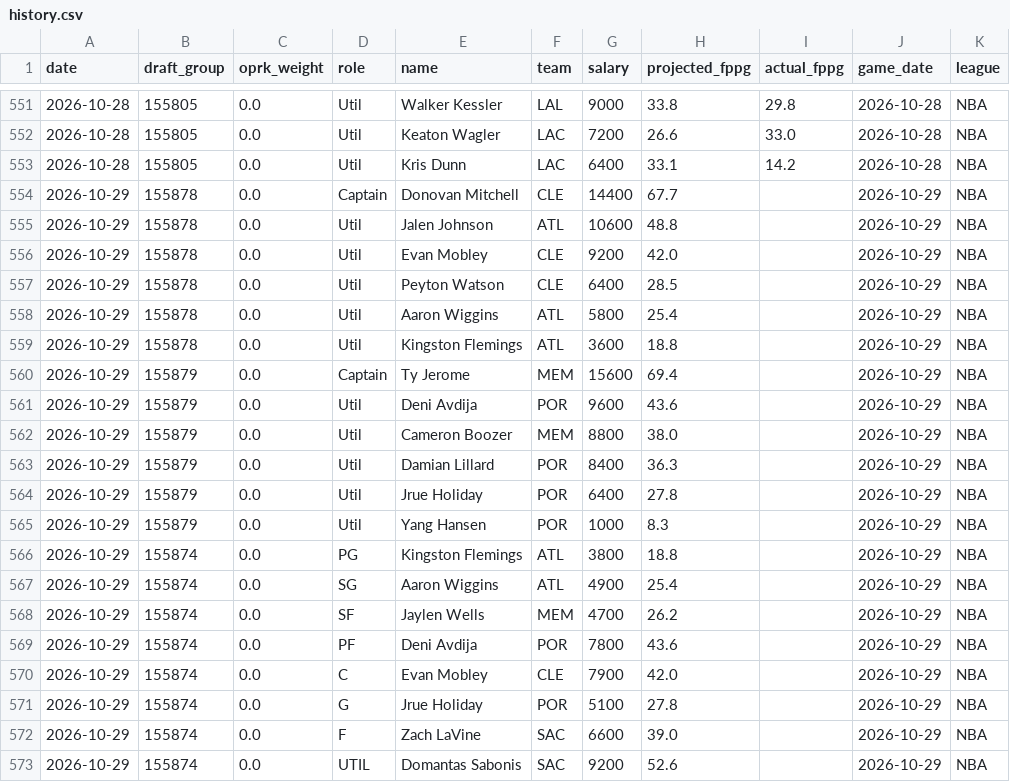
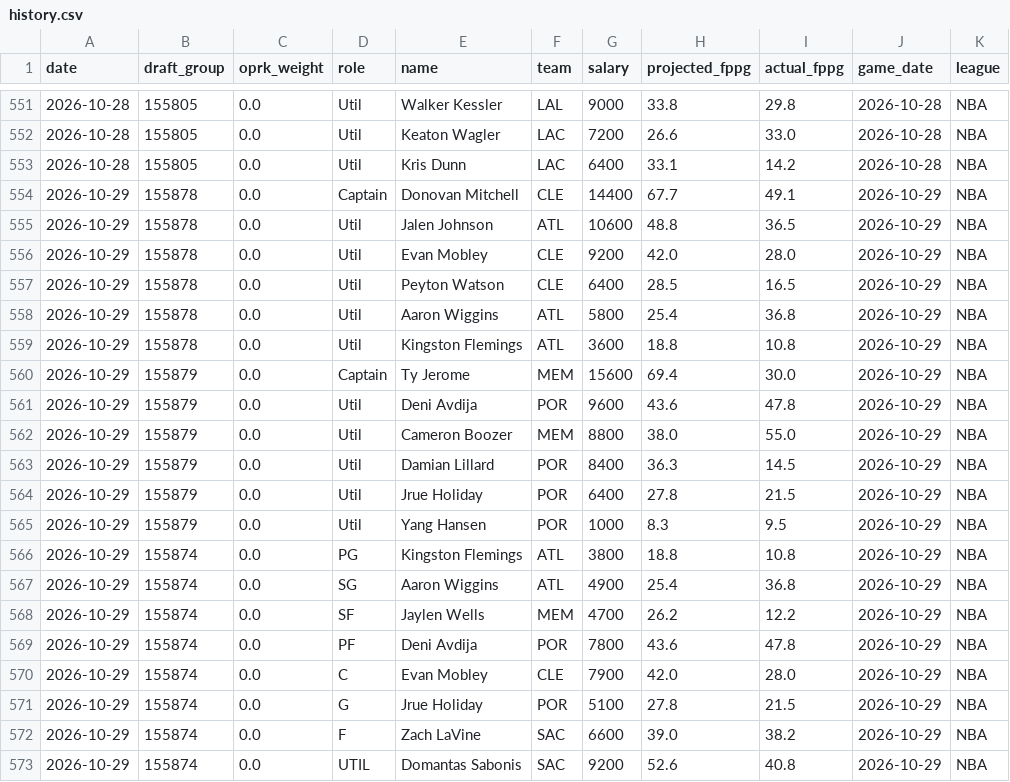
Before and after one commit to leelening/lineupiq, a CSV file: history.csv, drawn as a sheet; only a part is shown, gaps mark what is left out.

Commit message:
Update lineup history (2026-10-30) [skip ci]

```diff
--- a/history.csv
+++ b/history.csv
@@ -553,21 +553,21 @@ date,draft_group,oprk_weight,role,name,team,salary,projected_fppg,actual_fppg,ga
 2026-10-28,155805,0.0,Util,Kris Dunn,LAC,6400,33.1,14.2,2026-10-28,NBA
-2026-10-29,155878,0.0,Captain,Donovan Mitchell,CLE,14400,67.7,,2026-10-29,NBA
-2026-10-29,155878,0.0,Util,Jalen Johnson,ATL,10600,48.8,,2026-10-29,NBA
-2026-10-29,155878,0.0,Util,Evan Mobley,CLE,9200,42.0,,2026-10-29,NBA
-2026-10-29,155878,0.0,Util,Peyton Watson,CLE,6400,28.5,,2026-10-29,NBA
-2026-10-29,155878,0.0,Util,Aaron Wiggins,ATL,5800,25.4,,2026-10-29,NBA
-2026-10-29,155878,0.0,Util,Kingston Flemings,ATL,3600,18.8,,2026-10-29,NBA
-2026-10-29,155879,0.0,Captain,Ty Jerome,MEM,15600,69.4,,2026-10-29,NBA
-2026-10-29,155879,0.0,Util,Deni Avdija,POR,9600,43.6,,2026-10-29,NBA
-2026-10-29,155879,0.0,Util,Cameron Boozer,MEM,8800,38.0,,2026-10-29,NBA
-2026-10-29,155879,0.0,Util,Damian Lillard,POR,8400,36.3,,2026-10-29,NBA
-2026-10-29,155879,0.0,Util,Jrue Holiday,POR,6400,27.8,,2026-10-29,NBA
-2026-10-29,155879,0.0,Util,Yang Hansen,POR,1000,8.3,,2026-10-29,NBA
-2026-10-29,155874,0.0,PG,Kingston Flemings,ATL,3800,18.8,,2026-10-29,NBA
-2026-10-29,155874,0.0,SG,Aaron Wiggins,ATL,4900,25.4,,2026-10-29,NBA
-2026-10-29,155874,0.0,SF,Jaylen Wells,MEM,4700,26.2,,2026-10-29,NBA
-2026-10-29,155874,0.0,PF,Deni Avdija,POR,7800,43.6,,2026-10-29,NBA
-2026-10-29,155874,0.0,C,Evan Mobley,CLE,7900,42.0,,2026-10-29,NBA
-2026-10-29,155874,0.0,G,Jrue Holiday,POR,5100,27.8,,2026-10-29,NBA
-2026-10-29,155874,0.0,F,Zach LaVine,SAC,6600,39.0,,2026-10-29,NBA
-2026-10-29,155874,0.0,UTIL,Domantas Sabonis,SAC,9200,52.6,,2026-10-29,NBA
+2026-10-29,155878,0.0,Captain,Donovan Mitchell,CLE,14400,67.7,49.1,2026-10-29,NBA
+2026-10-29,155878,0.0,Util,Jalen Johnson,ATL,10600,48.8,36.5,2026-10-29,NBA
+2026-10-29,155878,0.0,Util,Evan Mobley,CLE,9200,42.0,28.0,2026-10-29,NBA
+2026-10-29,155878,0.0,Util,Peyton Watson,CLE,6400,28.5,16.5,2026-10-29,NBA
+2026-10-29,155878,0.0,Util,Aaron Wiggins,ATL,5800,25.4,36.8,2026-10-29,NBA
+2026-10-29,155878,0.0,Util,Kingston Flemings,ATL,3600,18.8,10.8,2026-10-29,NBA
+2026-10-29,155879,0.0,Captain,Ty Jerome,MEM,15600,69.4,30.0,2026-10-29,NBA
+2026-10-29,155879,0.0,Util,Deni Avdija,POR,9600,43.6,47.8,2026-10-29,NBA
+2026-10-29,155879,0.0,Util,Cameron Boozer,MEM,8800,38.0,55.0,2026-10-29,NBA
+2026-10-29,155879,0.0,Util,Damian Lillard,POR,8400,36.3,14.5,2026-10-29,NBA
+2026-10-29,155879,0.0,Util,Jrue Holiday,POR,6400,27.8,21.5,2026-10-29,NBA
+2026-10-29,155879,0.0,Util,Yang Hansen,POR,1000,8.3,9.5,2026-10-29,NBA
+2026-10-29,155874,0.0,PG,Kingston Flemings,ATL,3800,18.8,10.8,2026-10-29,NBA
+2026-10-29,155874,0.0,SG,Aaron Wiggins,ATL,4900,25.4,36.8,2026-10-29,NBA
+2026-10-29,155874,0.0,SF,Jaylen Wells,MEM,4700,26.2,12.2,2026-10-29,NBA
+2026-10-29,155874,0.0,PF,Deni Avdija,POR,7800,43.6,47.8,2026-10-29,NBA
+2026-10-29,155874,0.0,C,Evan Mobley,CLE,7900,42.0,28.0,2026-10-29,NBA
+2026-10-29,155874,0.0,G,Jrue Holiday,POR,5100,27.8,21.5,2026-10-29,NBA
+2026-10-29,155874,0.0,F,Zach LaVine,SAC,6600,39.0,38.2,2026-10-29,NBA
+2026-10-29,155874,0.0,UTIL,Domantas Sabonis,SAC,9200,52.6,40.8,2026-10-29,NBA
```
